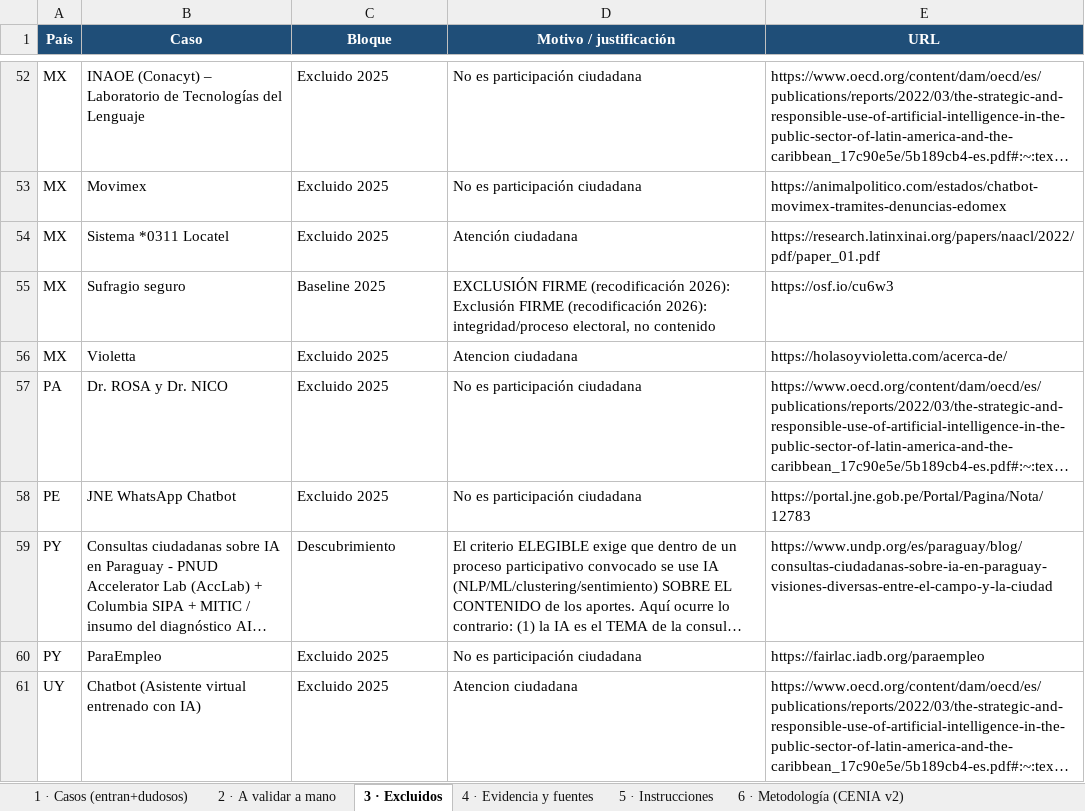
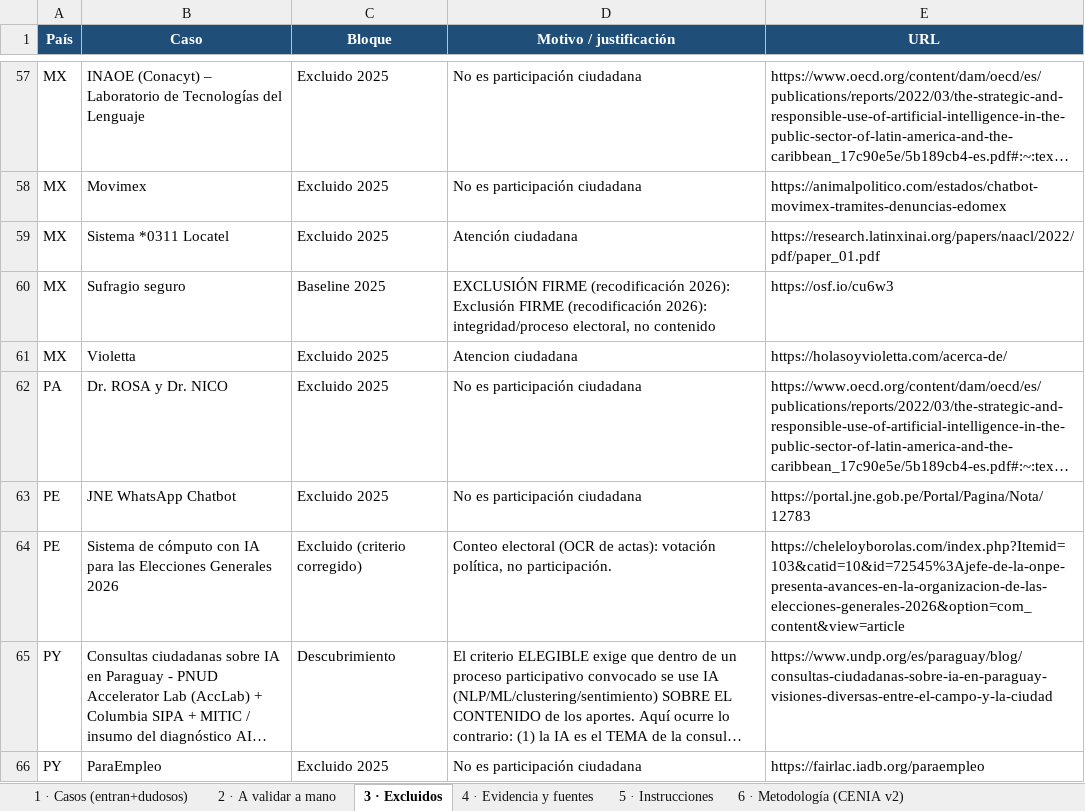
Before and after one commit to aplicaciones-foresight/ilia26-participacion, an Excel workbook: data/gates/planilla_ILIA2026_SIMPLE.xlsx, sheet 3 · Excluidos, drawn as a sheet; only a part is shown, gaps mark what is left out; the shorter side is filled out with more unchanged rows; long unchanged cells end in …; values as stored, in another font and other column widths than the file's, no borders; the diff covers the shown part only; the diff names each change by its address in the sheet, - before the commit and + after, or states it on an @@ line.

```diff
--- a/data/gates/planilla_ILIA2026_SIMPLE.xlsx (sheet 3 · Excluidos)
+++ b/data/gates/planilla_ILIA2026_SIMPLE.xlsx (sheet 3 · Excluidos)
+row 64: PE | Sistema de cómputo con IA para las Elecciones Generales 2026 | Excluido (criterio corregido) | Conteo electoral (OCR de actas): votación política, no participación. | https://cheleloyborolas.com/index.php?Itemid=103&catid=10&id=72545%3Ajefe-de-la-onpe-presenta-avances-en-la-organizacion-de-las-elecciones-generales-2026&option=com_content&view=article
```
Also changed, not shown: 6 added rows elsewhere in this sheet, sheet 1 · Casos (entran+dudosos), sheet 2 · A validar a mano, sheet 4 · Evidencia y fuentes, sheet 5 · Instrucciones, sheet 6 · Metodología (CENIA v2), data/gates/calculo_preliminar_ILIA2026.xlsx, 3 other files.
